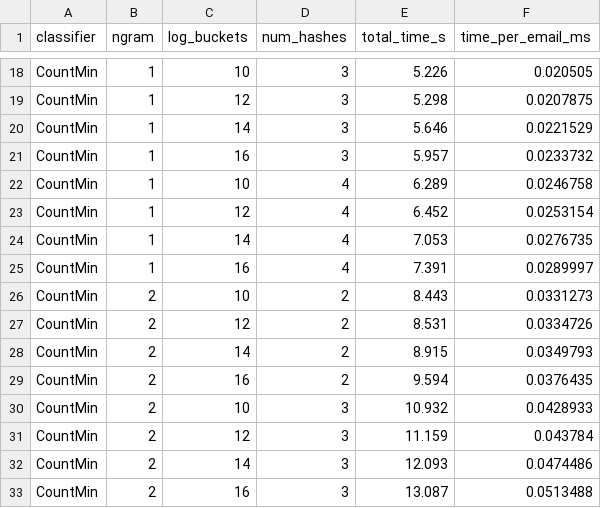
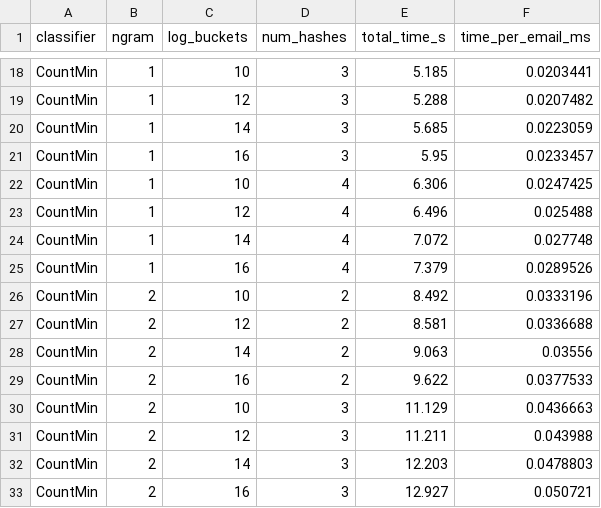
Before and after one commit to Tristan-Toye/spam-filter, a CSV file: src/timing_results.csv, drawn as a sheet; only a part is shown, gaps mark what is left out; the diff covers the shown part only; the diff names each change by its address in the sheet, - before the commit and + after, or states it on an @@ line.

```diff
--- a/src/timing_results.csv
+++ b/src/timing_results.csv
-E18 (total_time_s): 5.226
+E18 (total_time_s): 5.185
-F18 (time_per_email_ms): 0.020505
+F18 (time_per_email_ms): 0.0203441
-E19 (total_time_s): 5.298
+E19 (total_time_s): 5.288
-F19 (time_per_email_ms): 0.0207875
+F19 (time_per_email_ms): 0.0207482
-E20 (total_time_s): 5.646
+E20 (total_time_s): 5.685
-F20 (time_per_email_ms): 0.0221529
+F20 (time_per_email_ms): 0.0223059
-E21 (total_time_s): 5.957
+E21 (total_time_s): 5.95
-F21 (time_per_email_ms): 0.0233732
+F21 (time_per_email_ms): 0.0233457
-E22 (total_time_s): 6.289
+E22 (total_time_s): 6.306
-F22 (time_per_email_ms): 0.0246758
+F22 (time_per_email_ms): 0.0247425
-E23 (total_time_s): 6.452
+E23 (total_time_s): 6.496
-F23 (time_per_email_ms): 0.0253154
+F23 (time_per_email_ms): 0.025488
-E24 (total_time_s): 7.053
+E24 (total_time_s): 7.072
-F24 (time_per_email_ms): 0.0276735
+F24 (time_per_email_ms): 0.027748
-E25 (total_time_s): 7.391
+E25 (total_time_s): 7.379
-F25 (time_per_email_ms): 0.0289997
+F25 (time_per_email_ms): 0.0289526
-E26 (total_time_s): 8.443
+E26 (total_time_s): 8.492
-F26 (time_per_email_ms): 0.0331273
+F26 (time_per_email_ms): 0.0333196
-E27 (total_time_s): 8.531
+E27 (total_time_s): 8.581
-F27 (time_per_email_ms): 0.0334726
+F27 (time_per_email_ms): 0.0336688
-E28 (total_time_s): 8.915
+E28 (total_time_s): 9.063
-F28 (time_per_email_ms): 0.0349793
+F28 (time_per_email_ms): 0.03556
-E29 (total_time_s): 9.594
+E29 (total_time_s): 9.622
-F29 (time_per_email_ms): 0.0376435
+F29 (time_per_email_ms): 0.0377533
-E30 (total_time_s): 10.932
+E30 (total_time_s): 11.129
-F30 (time_per_email_ms): 0.0428933
+F30 (time_per_email_ms): 0.0436663
-E31 (total_time_s): 11.159
+E31 (total_time_s): 11.211
-F31 (time_per_email_ms): 0.043784
+F31 (time_per_email_ms): 0.043988
-E32 (total_time_s): 12.093
+E32 (total_time_s): 12.203
-F32 (time_per_email_ms): 0.0474486
+F32 (time_per_email_ms): 0.0478803
-E33 (total_time_s): 13.087
+E33 (total_time_s): 12.927
-F33 (time_per_email_ms): 0.0513488
+F33 (time_per_email_ms): 0.050721
```
Also changed, not shown: 64 edited cells elsewhere in this file, src/cv_results.csv, src/evalution_results.csv, 38 other files.
